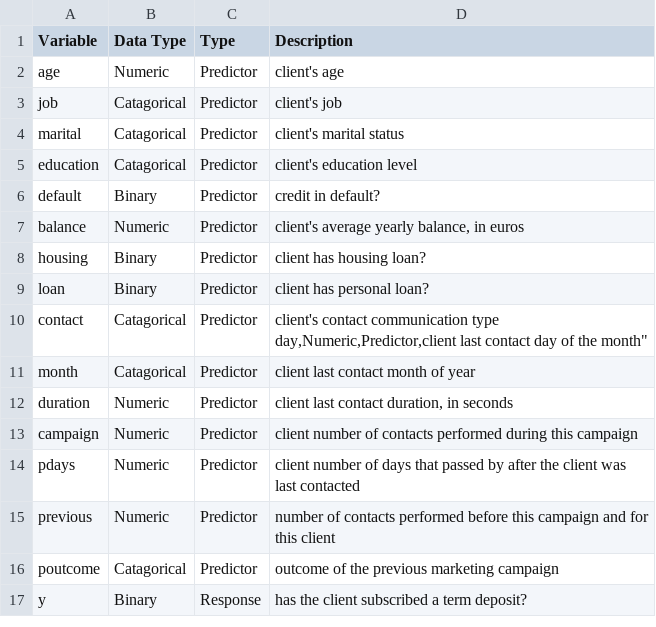
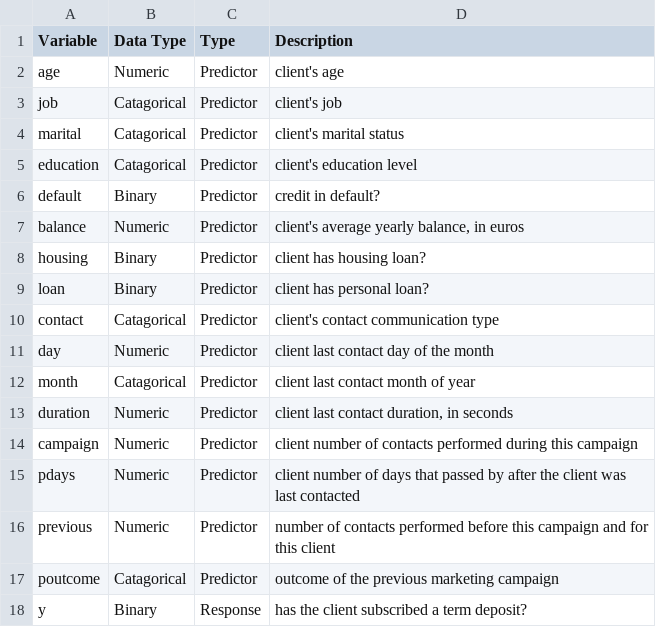
Before and after one commit to kishkp/data621-ctg5, a CSV file: Final Project/Variable Description.csv, drawn as a sheet.

```diff
--- a/Final Project/Variable Description.csv
+++ b/Final Project/Variable Description.csv
@@ -9,4 +9,4 @@ housing,Binary,Predictor,"client has housing loan?"
 loan,Binary,Predictor,"client has personal loan?"
-contact,Catagorical,Predictor,"client's contact communication type
-day,Numeric,Predictor,"client last contact day of the month"
+contact,Catagorical,Predictor,"client's contact communication type"
+day,Numeric,Predictor,"client last contact day of the month"
 month,Catagorical,Predictor,"client last contact month of year "
```
